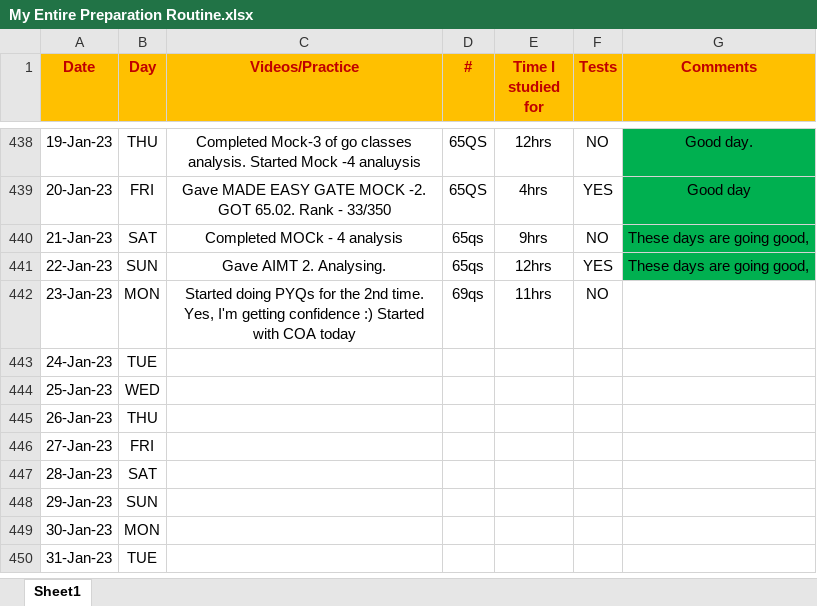
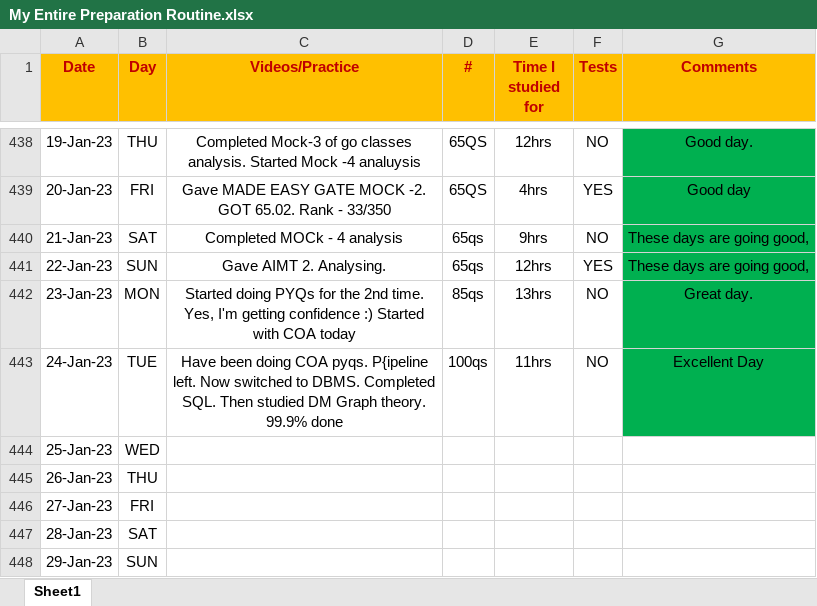
Before and after one commit to Abhrajyoti00/Abhrajyoti00-GATE_2022_2023, an Excel workbook: My Entire Preparation Routine.xlsx, sheet Sheet1, drawn as a sheet; only a part is shown, gaps mark what is left out; the shorter side is filled out with more unchanged rows; values as stored, in another font and other column widths than the file's, no borders; conditional formats not drawn; the diff names each change by its address in the sheet, - before the commit and + after, or states it on an @@ line.

```diff
--- a/My Entire Preparation Routine.xlsx (sheet Sheet1)
+++ b/My Entire Preparation Routine.xlsx (sheet Sheet1)
-D442 (#): 69qs
+D442 (#): 85qs
-E442 (Time I studied for): 11hrs
+E442 (Time I studied for): 13hrs
-G442 (Comments): (empty)
+G442 (Comments): Great day.
-G442:G443 fill: none
+G442:G443 fill: #00B050
-C443 (Videos/Practice): (empty)
+C443 (Videos/Practice): Have been doing COA pyqs. P{ipeline left. Now switched to DBMS. Completed SQL. Then studied DM Graph theory. 99.9% done
-D443 (#): (empty)
+D443 (#): 100qs
-E443 (Time I studied for): (empty)
+E443 (Time I studied for): 11hrs
-F443 (Tests): (empty)
+F443 (Tests): NO
-G443 (Comments): (empty)
+G443 (Comments): Excellent Day
```
Also changed, not shown: 6 other files.
